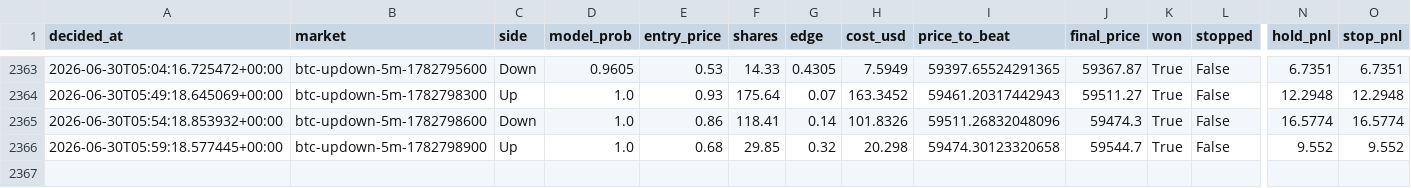
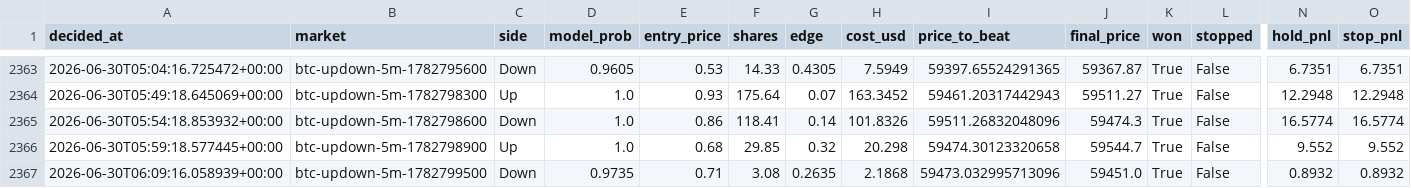
Before and after one commit to argostroloji/polybot-5m, a CSV file: paper_log.csv, drawn as a sheet; only a part is shown, gaps mark what is left out; rows hold the shown columns only; the diff names each change by its address in the sheet, - before the commit and + after, or states it on an @@ line.

Commit message:
paper: update state [skip ci]

```diff
--- a/paper_log.csv
+++ b/paper_log.csv
+row 2367: 2026-06-30T06:09:16.058939+00:00 | btc-updown-5m-1782799500 | Down | 0.9735 | 0.71 | 3.08 | 0.2635 | 2.1868 | 59473.032995713096 | 59451.0 | True | False | 0.8932 | 0.8932
```
Also changed, not shown: 4 other files.
